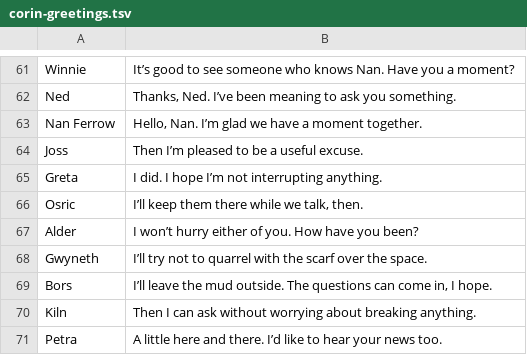
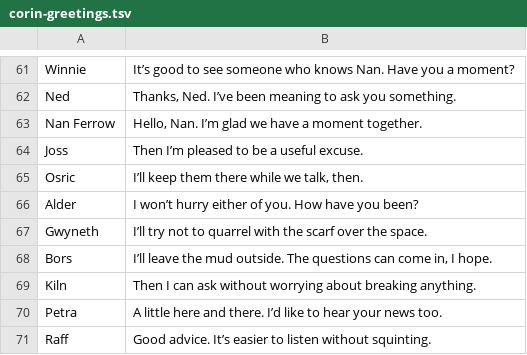
Before and after one commit to kharrisongit/ember, a TSV file: assets/dialogue/corin-greetings.tsv, drawn as a sheet; only a part is shown, gaps mark what is left out; the shorter side is filled out with more unchanged rows.

```diff
--- a/assets/dialogue/corin-greetings.tsv
+++ b/assets/dialogue/corin-greetings.tsv
@@ -64,3 +64,2 @@ Nan Ferrow|Hello, Nan. I’m glad we have a moment together.
 Joss|Then I’m pleased to be a useful excuse.
-Greta|I did. I hope I’m not interrupting anything.
 Osric|I’ll keep them there while we talk, then.
```
Also changed, not shown: assets/dialogue/branches/04-roads-and-desert.tsv, assets/dialogue/npc-greetings.tsv, 50 other files.
